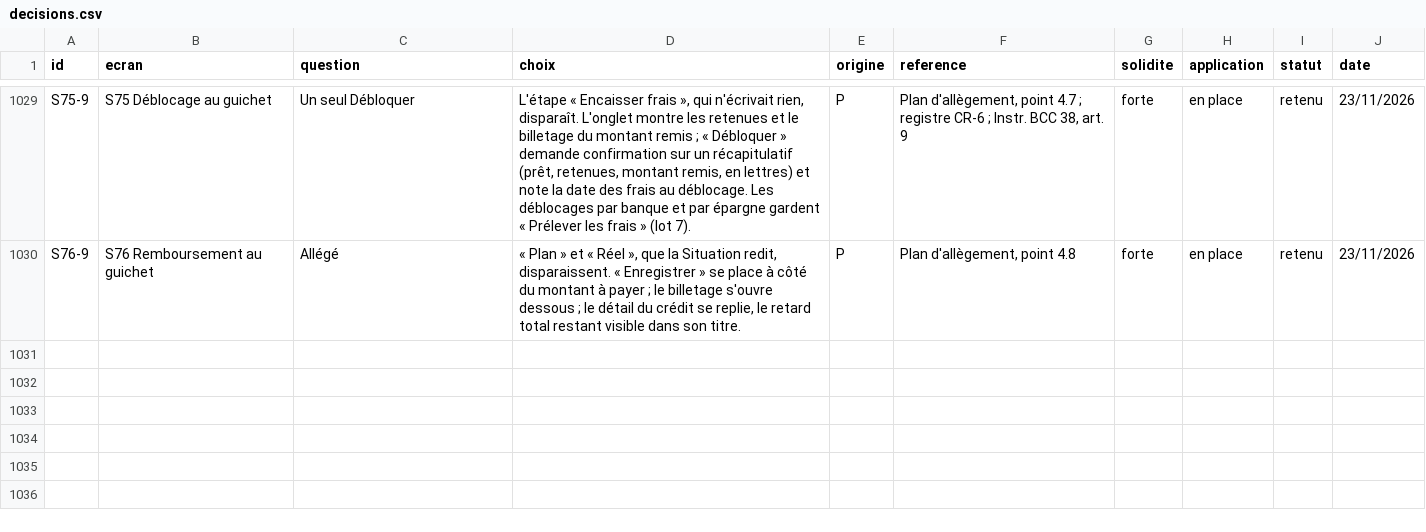
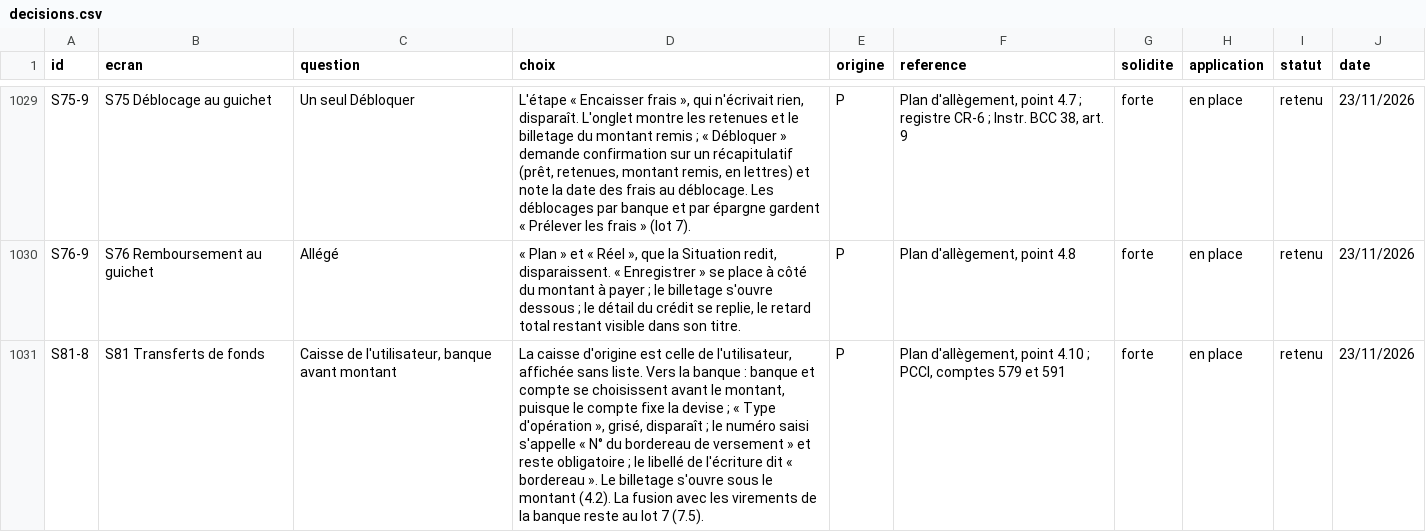
Before and after one commit to manatandu/Microfina-, a CSV file: replica/decisions.csv, drawn as a sheet; only a part is shown, gaps mark what is left out; the diff names each change by its address in the sheet, - before the commit and + after, or states it on an @@ line.

```diff
--- a/replica/decisions.csv
+++ b/replica/decisions.csv
+row 1031: S81-8 | S81 Transferts de fonds | Caisse de l'utilisateur, banque avant montant | La caisse d'origine est celle de l'utilisateur, affichée sans liste. Vers la banque : banque et compte se choisissent avant le montant, puisque le compte fixe la devise ; « Type d'opération », grisé, disparaît ; le numéro saisi s'appelle « N° du bordereau de versement » et reste obligatoire ; le libellé de l'écriture dit « bordereau ». Le billetage s'ouvre sous le montant (4.2). La fusion avec les virements de la banque reste au lot 7 (7.5). | P | Plan d'allègement, point 4.10 ; PCCI, comptes 579 et 591 | forte | en place | retenu | 23/11/2026
```
Also changed, not shown: replica/allegement.csv, 7 other files.
